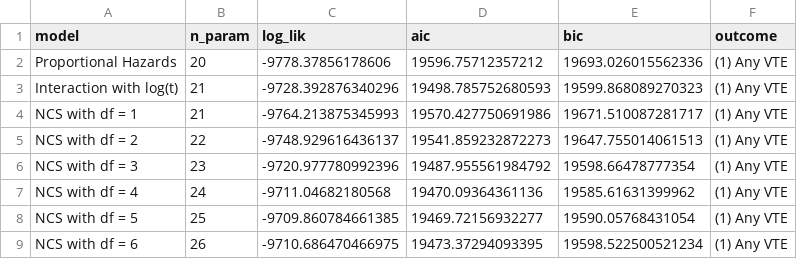
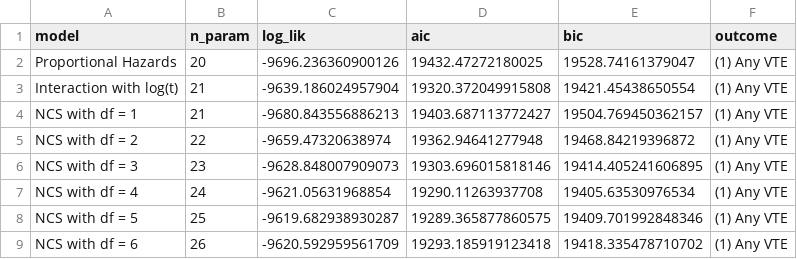
Before and after one commit to lbenz730/arterburn_vte, a CSV file: models/sensitivity/outcome_1_summary_small.csv, drawn as a sheet.

```diff
--- a/models/sensitivity/outcome_1_summary_small.csv
+++ b/models/sensitivity/outcome_1_summary_small.csv
@@ -1,9 +1,9 @@
 model,n_param,log_lik,aic,bic,outcome
-Proportional Hazards,20,-9778.37856178606,19596.75712357212,19693.026015562336,(1) Any VTE
-Interaction with log(t),21,-9728.392876340296,19498.785752680593,19599.868089270323,(1) Any VTE
-NCS with df = 1,21,-9764.213875345993,19570.427750691986,19671.510087281717,(1) Any VTE
-NCS with df = 2,22,-9748.929616436137,19541.859232872273,19647.755014061513,(1) Any VTE
-NCS with df = 3,23,-9720.977780992396,19487.955561984792,19598.66478777354,(1) Any VTE
-NCS with df = 4,24,-9711.04682180568,19470.09364361136,19585.61631399962,(1) Any VTE
-NCS with df = 5,25,-9709.860784661385,19469.72156932277,19590.05768431054,(1) Any VTE
-NCS with df = 6,26,-9710.686470466975,19473.37294093395,19598.522500521234,(1) Any VTE
+Proportional Hazards,20,-9696.236360900126,19432.47272180025,19528.74161379047,(1) Any VTE
+Interaction with log(t),21,-9639.186024957904,19320.372049915808,19421.45438650554,(1) Any VTE
+NCS with df = 1,21,-9680.843556886213,19403.687113772427,19504.769450362157,(1) Any VTE
+NCS with df = 2,22,-9659.47320638974,19362.94641277948,19468.84219396872,(1) Any VTE
+NCS with df = 3,23,-9628.848007909073,19303.696015818146,19414.405241606895,(1) Any VTE
+NCS with df = 4,24,-9621.05631968854,19290.11263937708,19405.63530976534,(1) Any VTE
+NCS with df = 5,25,-9619.682938930287,19289.365877860575,19409.701992848346,(1) Any VTE
+NCS with df = 6,26,-9620.592959561709,19293.185919123418,19418.335478710702,(1) Any VTE
```
Also changed, not shown: models/sensitivity/hr_1_summary_small.csv, models/sensitivity/hr_3_summary_small.csv, 23 other files.
